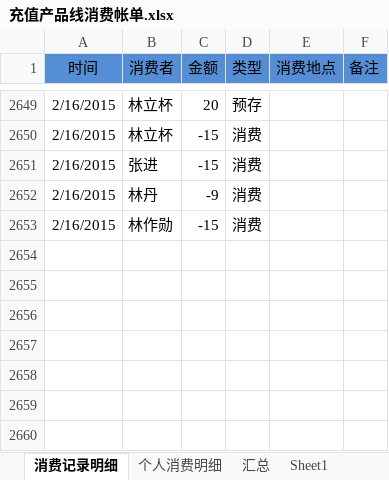
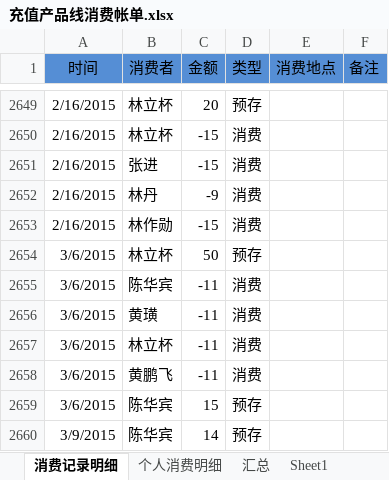
Before and after one commit to junyangren/BillingInfo, an Excel workbook: 充值产品线消费帐单.xlsx, sheet 消费记录明细, drawn as a sheet; only a part is shown, gaps mark what is left out; values as stored, in another font and other column widths than the file's, no borders; conditional formats not drawn; the diff names each change by its address in the sheet, - before the commit and + after, or states it on an @@ line.

```diff
--- a/充值产品线消费帐单.xlsx (sheet 消费记录明细)
+++ b/充值产品线消费帐单.xlsx (sheet 消费记录明细)
+row 2654: 3/6/2015 | 林立杯 | 50 | 预存
+row 2655: 3/6/2015 | 陈华宾 | -11 | 消费
+row 2656: 3/6/2015 | 黄璜 | -11 | 消费
+row 2657: 3/6/2015 | 林立杯 | -11 | 消费
+row 2658: 3/6/2015 | 黄鹏飞 | -11 | 消费
+row 2659: 3/6/2015 | 陈华宾 | 15 | 预存
+row 2660: 3/9/2015 | 陈华宾 | 14 | 预存
```
Also changed, not shown: sheet 个人消费明细, sheet 汇总.
